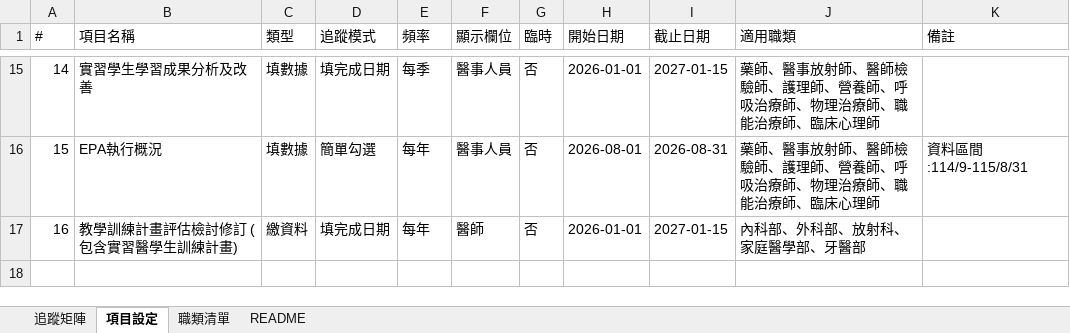
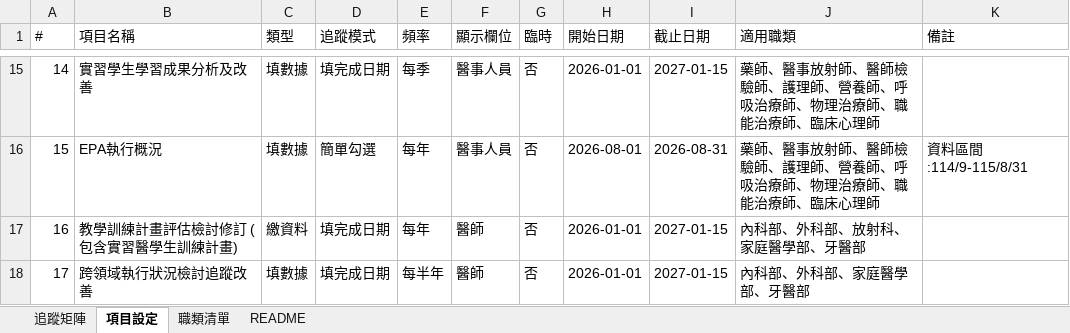
Before and after one commit to jmmvudci/teaching-tracking, an Excel workbook: tracking_data.xlsx, sheet 項目設定, drawn as a sheet; only a part is shown, gaps mark what is left out; values as stored, in another font and other column widths than the file's, no borders; the diff names each change by its address in the sheet, - before the commit and + after, or states it on an @@ line.

```diff
--- a/tracking_data.xlsx (sheet 項目設定)
+++ b/tracking_data.xlsx (sheet 項目設定)
+row 18: 17 | 跨領域執行狀況檢討追蹤改善 | 填數據 | 填完成日期 | 每半年 | 醫師 | 否 | 2026-01-01 | 2027-01-15 | 內科部、外科部、家庭醫學部、牙醫部
```
Also changed, not shown: sheet 追蹤矩陣, sheet README.
